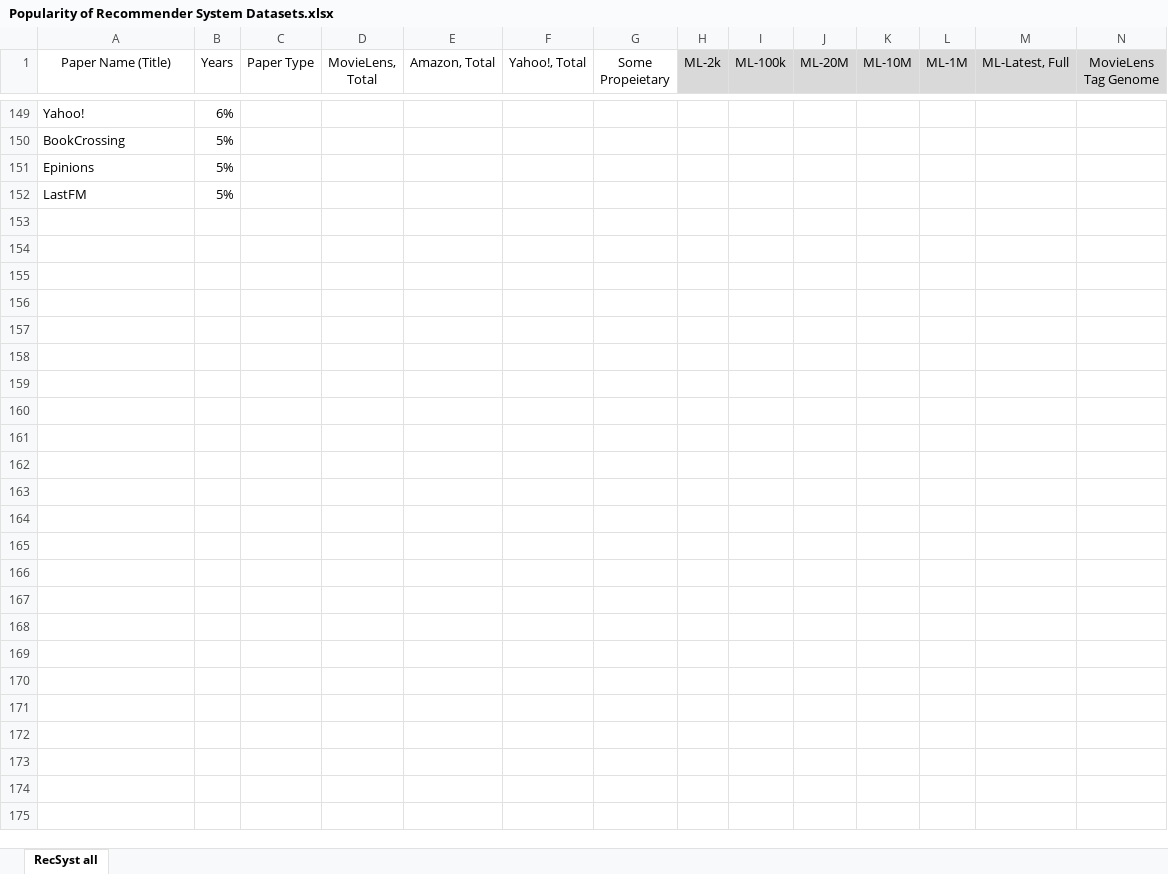
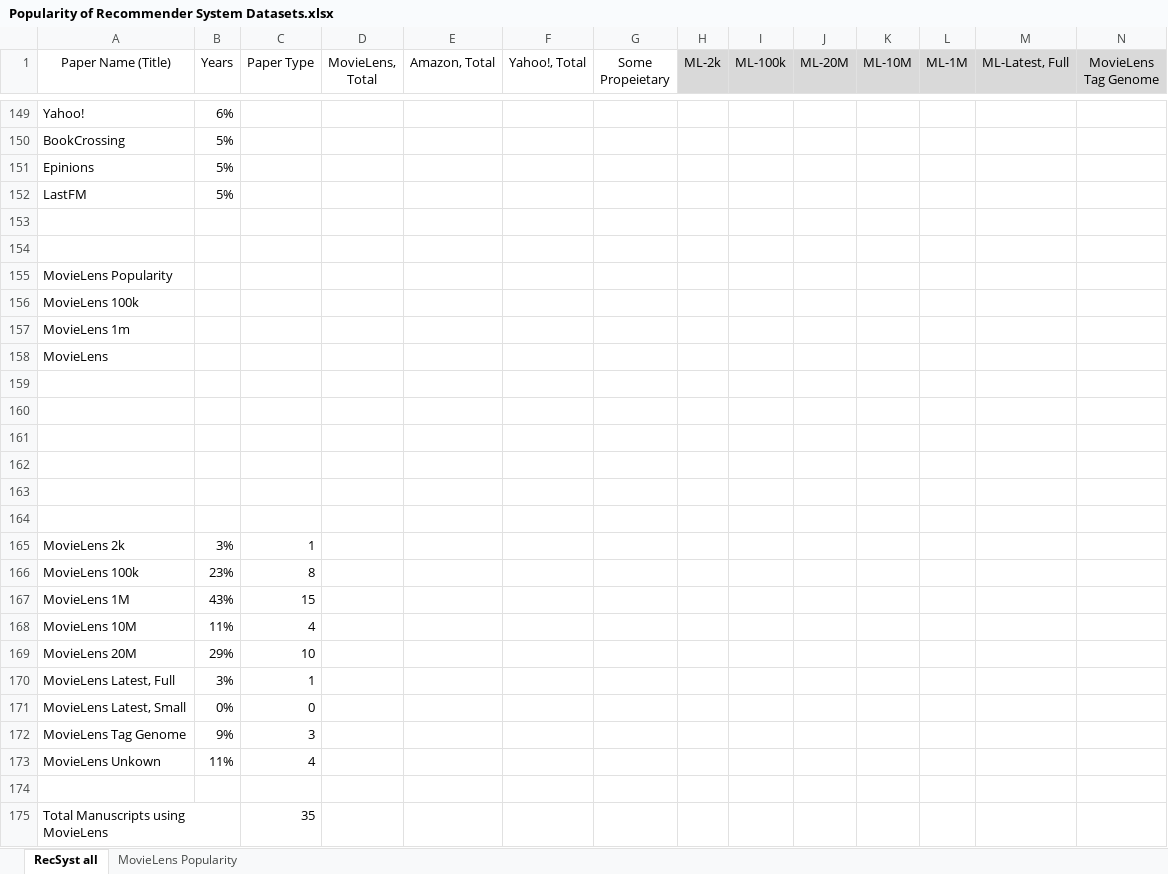
Before and after one commit to BeelGroup/dataset-pruning, an Excel workbook: Popularity of Recommender System Datasets.xlsx, sheet RecSyst all, drawn as a sheet; only a part is shown, gaps mark what is left out; values as stored, in another font and other column widths than the file's, no borders; charts and pictures and conditional formats and table styles not drawn; rows hold the shown columns only; the diff names each change by its address in the sheet, - before the commit and + after, or states it on an @@ line.

Commit message:
added movielens variation analysis
analysed how much % of authors used a variation of movielens (1m, 100k, ...)

```diff
--- a/Popularity of Recommender System Datasets.xlsx (sheet RecSyst all)
+++ b/Popularity of Recommender System Datasets.xlsx (sheet RecSyst all)
+sheet tab: MovieLens Popularity
+row 153: (empty)
+row 154: (empty)
+row 155: MovieLens Popularity
+row 156: MovieLens 100k
+row 157: MovieLens 1m
+row 158: MovieLens
+row 159: (empty)
+row 160: (empty)
+row 161: (empty)
+row 162: (empty)
+row 163: (empty)
+row 164: (empty)
+row 165: MovieLens 2k | 3% | 1
+row 166: MovieLens 100k | 23% | 8
+row 167: MovieLens 1M | 43% | 15
+row 168: MovieLens 10M | 11% | 4
+row 169: MovieLens 20M | 29% | 10
+row 170: MovieLens Latest, Full | 3% | 1
+row 171: MovieLens Latest, Small | 0% | 0
+row 172: MovieLens Tag Genome | 9% | 3
+row 173: MovieLens Unkown | 11% | 4
+row 174: (empty)
+row 175: Total Manuscripts using MovieLens |  | 35
```
Also changed, not shown: charts or pictures.
